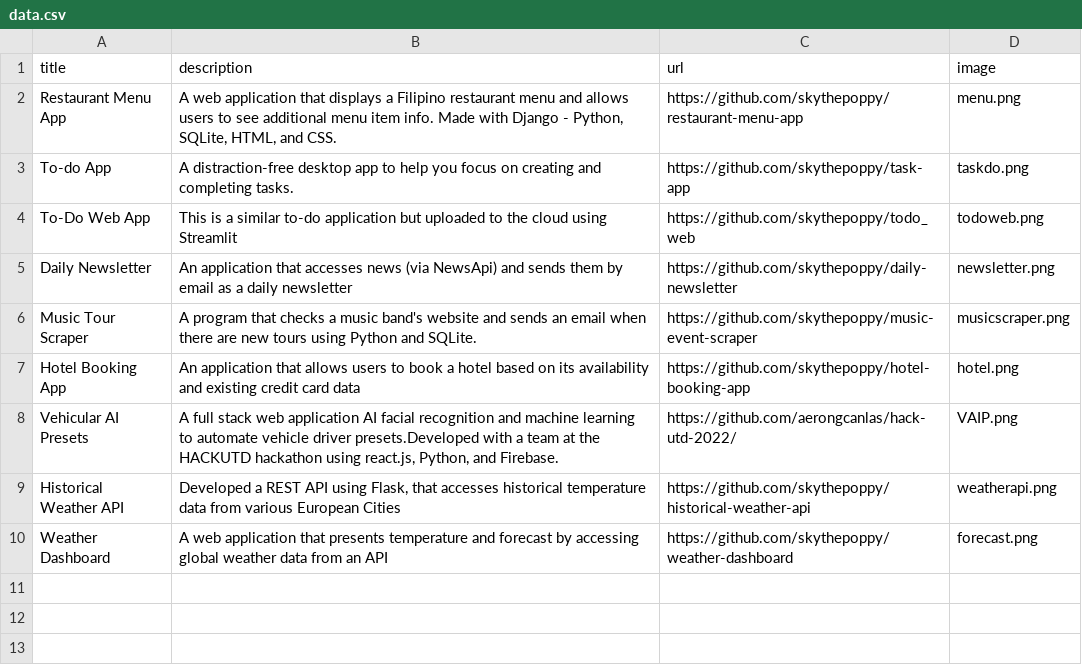
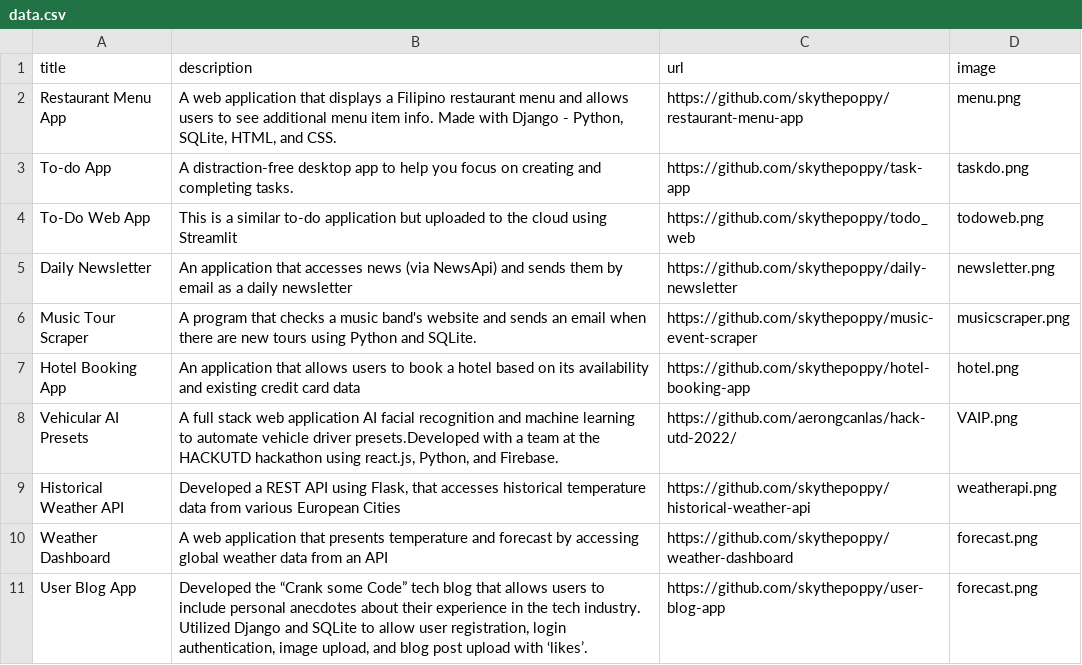
Before and after one commit to skythepoppy/portfolio-web, a CSV file: data.csv, drawn as a sheet.

Commit message:
updated project data

```diff
--- a/data.csv
+++ b/data.csv
@@ -10 +10,2 @@ Historical Weather API;Developed a REST API using Flask, that accesses historica
 Weather Dashboard;A web application that presents temperature and forecast by accessing global weather data from an API;https://github.com/skythepoppy/weather-dashboard;forecast.png
+User Blog App; Developed the “Crank some Code” tech blog that allows users to include personal anecdotes about their experience in the tech industry. Utilized Django and SQLite to allow user registration, login authentication, image upload, and blog post upload with ‘likes’.;https://github.com/skythepoppy/user-blog-app;forecast.png
```
Also changed, not shown: 1 other file.
